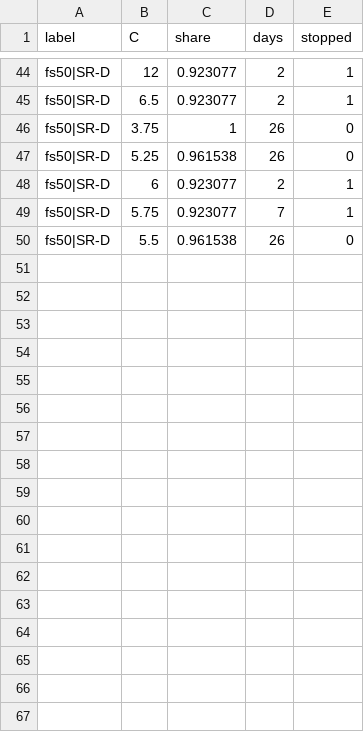
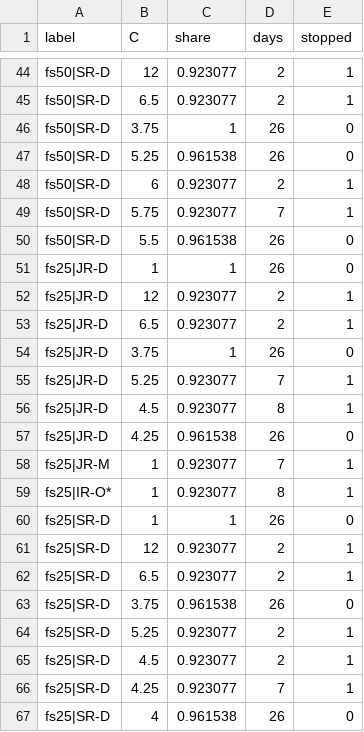
Before and after one commit to CCchen-Crush/datacenter, a CSV file: matlab/results/exp20_flex_S2a_evals.csv, drawn as a sheet; only a part is shown, gaps mark what is left out; the diff names each change by its address in the sheet, - before the commit and + after, or states it on an @@ line.

```diff
--- a/matlab/results/exp20_flex_S2a_evals.csv
+++ b/matlab/results/exp20_flex_S2a_evals.csv
+row 51: fs25|JR-D | 1 | 1 | 26 | 0
+row 52: fs25|JR-D | 12 | 0.923077 | 2 | 1
+row 53: fs25|JR-D | 6.5 | 0.923077 | 2 | 1
+row 54: fs25|JR-D | 3.75 | 1 | 26 | 0
+row 55: fs25|JR-D | 5.25 | 0.923077 | 7 | 1
+row 56: fs25|JR-D | 4.5 | 0.923077 | 8 | 1
+row 57: fs25|JR-D | 4.25 | 0.961538 | 26 | 0
+row 58: fs25|JR-M | 1 | 0.923077 | 7 | 1
+row 59: fs25|IR-O* | 1 | 0.923077 | 8 | 1
+row 60: fs25|SR-D | 1 | 1 | 26 | 0
+row 61: fs25|SR-D | 12 | 0.923077 | 2 | 1
+row 62: fs25|SR-D | 6.5 | 0.923077 | 2 | 1
+row 63: fs25|SR-D | 3.75 | 0.961538 | 26 | 0
+row 64: fs25|SR-D | 5.25 | 0.923077 | 2 | 1
+row 65: fs25|SR-D | 4.5 | 0.923077 | 2 | 1
+row 66: fs25|SR-D | 4.25 | 0.923077 | 7 | 1
+row 67: fs25|SR-D | 4 | 0.961538 | 26 | 0
```
Also changed, not shown: matlab/results/exp20_flex_S2b_evals.csv, 2 other files.
